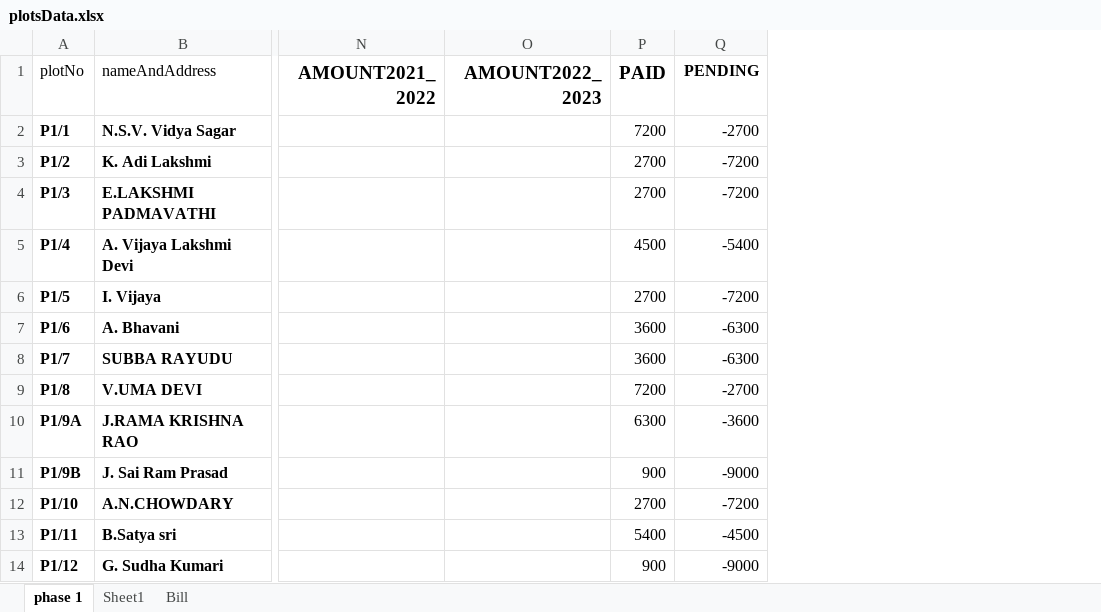
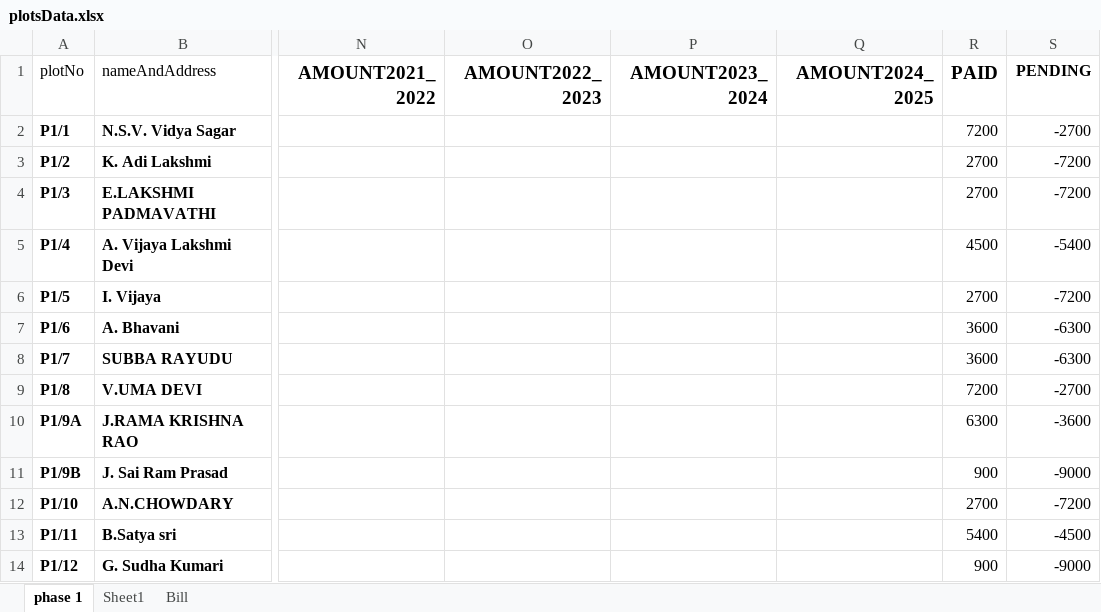
Before and after one commit to vijay-i/plot-search, an Excel workbook: plotsData.xlsx, sheet phase 1, drawn as a sheet; only a part is shown, gaps mark what is left out; values as stored, in another font and other column widths than the file's, no borders; charts and pictures not drawn; the diff names each change by its address in the sheet, - before the commit and + after, or states it on an @@ line.

Commit message:
Search

```diff
--- a/plotsData.xlsx (sheet phase 1)
+++ b/plotsData.xlsx (sheet phase 1)
+column P (AMOUNT2023_2024), empty
+column Q (AMOUNT2024_2025), empty
```
Also changed, not shown: sheet Bill, charts or pictures.
